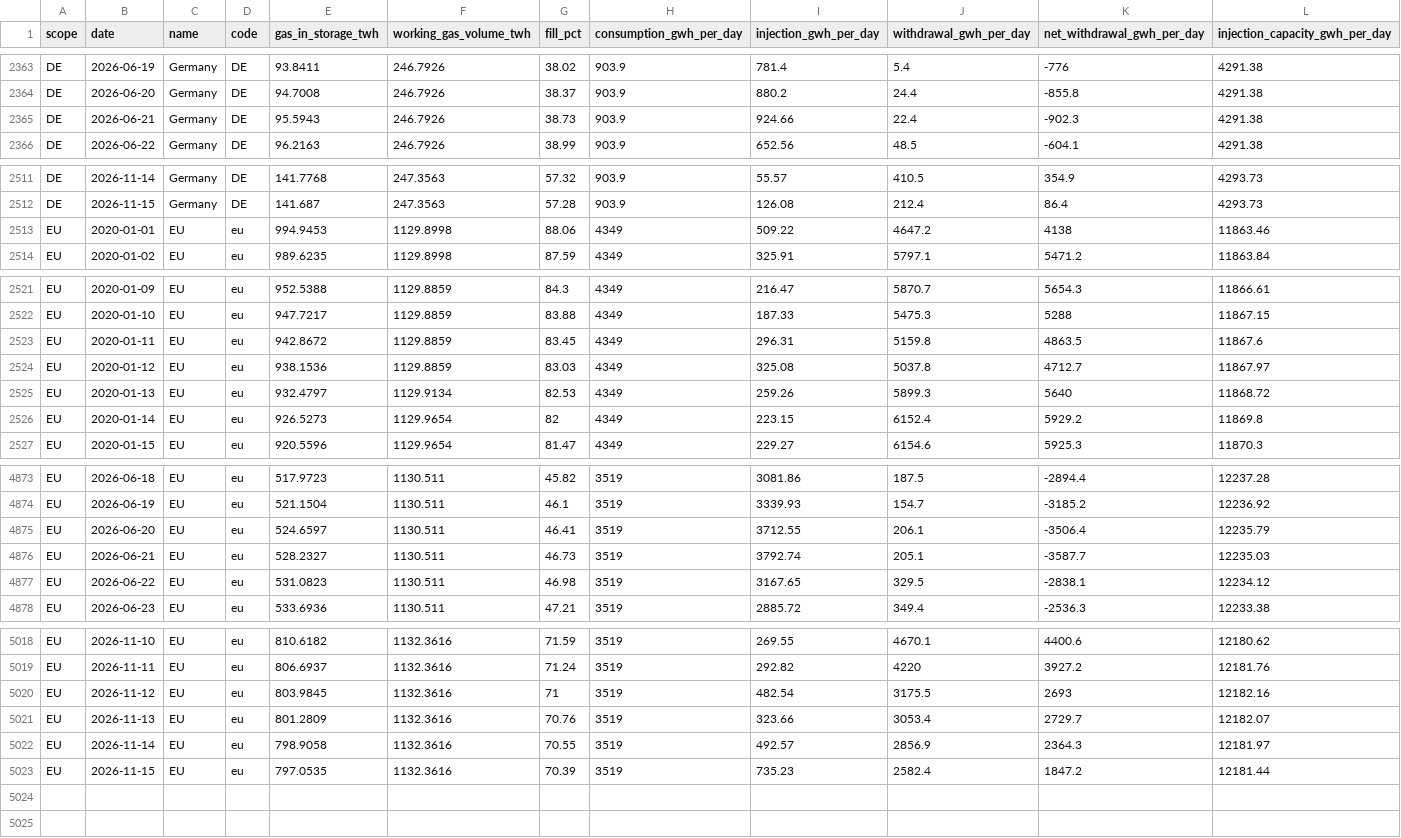
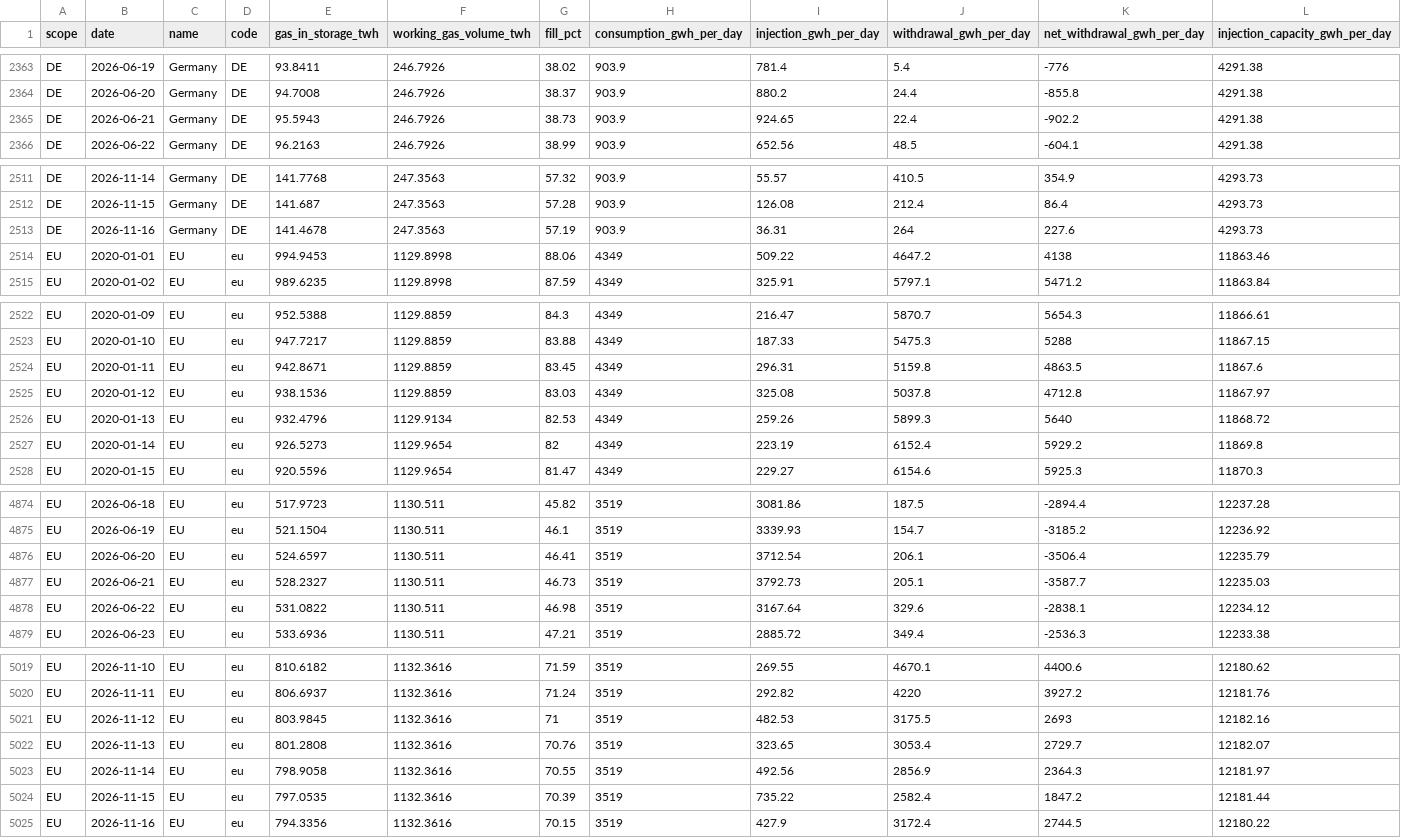
Before and after one commit to icrfornax/de-gas-storage-tracker-bnetza, a CSV file: data/gie_storage.csv, drawn as a sheet; only a part is shown, gaps mark what is left out; addresses are those after the commit; rows hold the shown columns only; the diff covers the shown part only; the diff names each change by its address in the sheet, - before the commit and + after, or states it on an @@ line.

```diff
--- a/data/gie_storage.csv
+++ b/data/gie_storage.csv
-I2365 (injection_gwh_per_day): 924.66
+I2365 (injection_gwh_per_day): 924.65
-K2365 (net_withdrawal_gwh_per_day): -902.3
+K2365 (net_withdrawal_gwh_per_day): -902.2
+row 2513: DE | 2026-11-16 | Germany | DE | 141.4678 | 247.3563 | 57.19 | 903.9 | 36.31 | 264 | 227.6 | 4293.73
-E2524 (gas_in_storage_twh): 942.8672
+E2524 (gas_in_storage_twh): 942.8671
-K2525 (net_withdrawal_gwh_per_day): 4712.7
+K2525 (net_withdrawal_gwh_per_day): 4712.8
-E2526 (gas_in_storage_twh): 932.4797
+E2526 (gas_in_storage_twh): 932.4796
-I2527 (injection_gwh_per_day): 223.15
+I2527 (injection_gwh_per_day): 223.19
-I4876 (injection_gwh_per_day): 3712.55
+I4876 (injection_gwh_per_day): 3712.54
-I4877 (injection_gwh_per_day): 3792.74
+I4877 (injection_gwh_per_day): 3792.73
-E4878 (gas_in_storage_twh): 531.0823
+E4878 (gas_in_storage_twh): 531.0822
-I4878 (injection_gwh_per_day): 3167.65
+I4878 (injection_gwh_per_day): 3167.64
-J4878 (withdrawal_gwh_per_day): 329.5
+J4878 (withdrawal_gwh_per_day): 329.6
-I5021 (injection_gwh_per_day): 482.54
+I5021 (injection_gwh_per_day): 482.53
-E5022 (gas_in_storage_twh): 801.2809
+E5022 (gas_in_storage_twh): 801.2808
-I5022 (injection_gwh_per_day): 323.66
+I5022 (injection_gwh_per_day): 323.65
-I5023 (injection_gwh_per_day): 492.57
+I5023 (injection_gwh_per_day): 492.56
-I5024 (injection_gwh_per_day): 735.23
+I5024 (injection_gwh_per_day): 735.22
+row 5025: EU | 2026-11-16 | EU | eu | 794.3356 | 1132.3616 | 70.15 | 3519 | 427.9 | 3172.4 | 2744.5 | 12180.22
```
Also changed, not shown: 14 edited cells elsewhere in this file, data/bnetza_cache.csv, data/eu_storage.csv, 2 other files.
